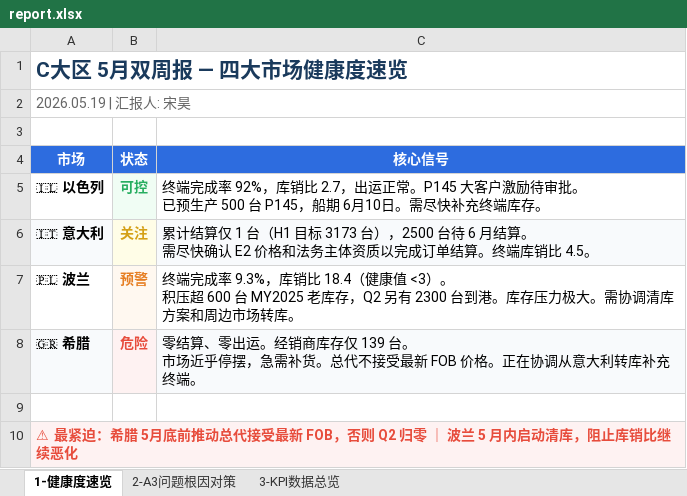
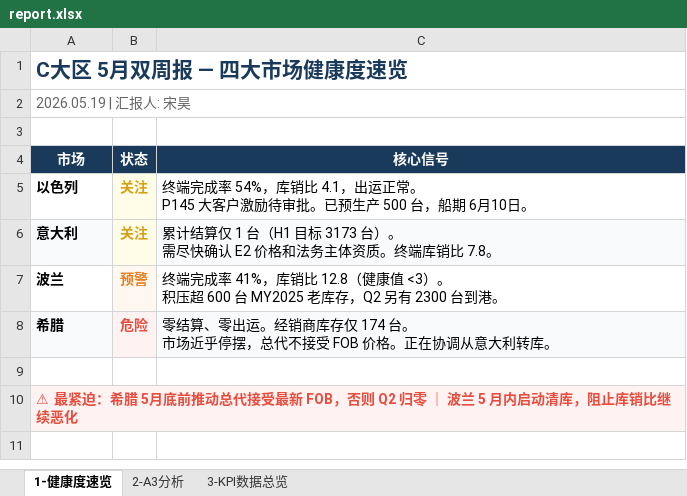
Before and after one commit to RRcosworth/work-news-reports, an Excel workbook: biweekly/2026-05-19/report.xlsx, sheet 1-健康度速览, drawn as a sheet; values as stored, in another font and other column widths than the file's, no borders; removed rows and columns are numbered as before the commit, all else as after; ↵ is a line break in a cell; the diff names each change by its address in the sheet, - before the commit and + after, or states it on an @@ line.

```diff
--- a/biweekly/2026-05-19/report.xlsx (sheet 1-健康度速览)
+++ b/biweekly/2026-05-19/report.xlsx (sheet 1-健康度速览)
-sheet tab: 2-A3问题根因对策
+sheet tab: 2-A3分析
-A4:C4 fill: #2D6CDF
+A4:C4 fill: #1A3A5C
-row 5: 🇮🇱 以色列 | 可控 | 终端完成率 92%，库销比 2.7，出运正常。P145 大客户激励待审批。 ↵ 已预生产 500 台 P145，船期 6月10日。需尽快补充终端库存。
+row 5: 以色列 | 关注 | 终端完成率 54%，库销比 4.1，出运正常。 ↵ P145 大客户激励待审批。已预生产 500 台，船期 6月10日。
-A6 (市场): 🇮🇹 意大利
+A6 (市场): 意大利
-C6 (核心信号): …3173 台），2500 台待 6 月结算。 ↵ 需尽快确认 E2 价格和法务主体资质以完成订单结算。终端库销比 4.5。
+C6 (核心信号): …3173 台）。 ↵ 需尽快确认 E2 价格和法务主体资质。终端库销比 7.8。
-A7 (市场): 🇵🇱 波兰
+A7 (市场): 波兰
-C7 (核心信号): …完成率 9.3%，库销比 18.4（健康值 <3）。 ↵ 积压超 600 台 MY2025 老库存，Q2 另有 2300 台到港。库存压力极大。需协调清库方案和周边市场转库。
+C7 (核心信号): …完成率 41%，库销比 12.8（健康值 <3）。 ↵ 积压超 600 台 MY2025 老库存，Q2 另有 2300 台到港。
-A8 (市场): 🇬🇷 希腊
+A8 (市场): 希腊
-C8 (核心信号): …库存仅 139 台。 ↵ 市场近乎停摆，急需补货。总代不接受最新 FOB 价格。正在协调从意大利转库补充终端。
+C8 (核心信号): …库存仅 174 台。 ↵ 市场近乎停摆，总代不接受 FOB 价格。正在协调从意大利转库。
```
Also changed, not shown: sheet 2-A3分析, sheet 3-KPI数据总览.
